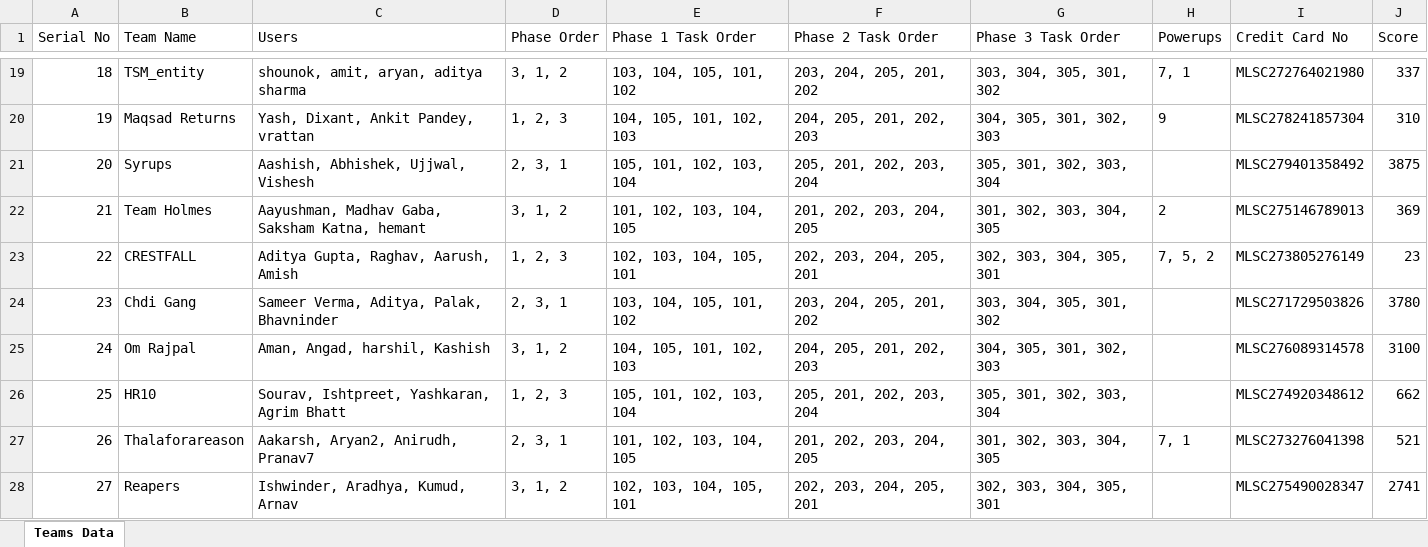
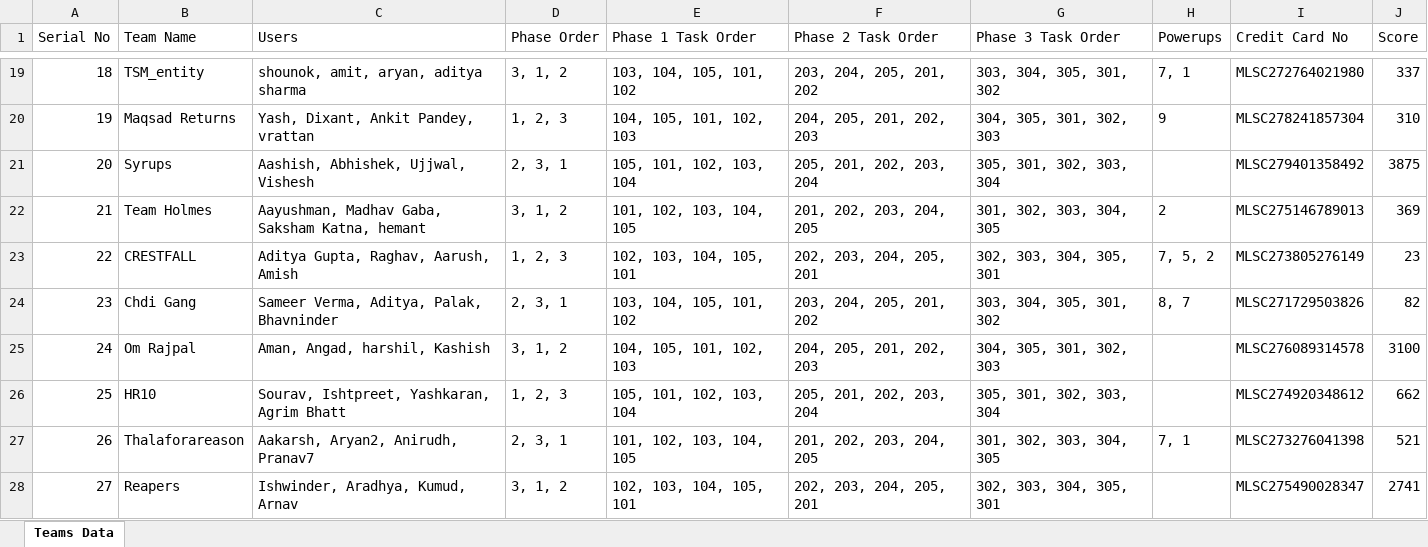
Before and after one commit to Fyxod/Canard, an Excel workbook: teams_data.xlsx, sheet Teams Data, drawn as a sheet; only a part is shown, gaps mark what is left out; values as stored, in another font and other column widths than the file's, no borders; the diff names each change by its address in the sheet, - before the commit and + after, or states it on an @@ line.

```diff
--- a/teams_data.xlsx (sheet Teams Data)
+++ b/teams_data.xlsx (sheet Teams Data)
-H24 (Powerups): (empty)
+H24 (Powerups): 8, 7
-J24 (Score): 3780
+J24 (Score): 82
```
Also changed, not shown: 1 other file.
